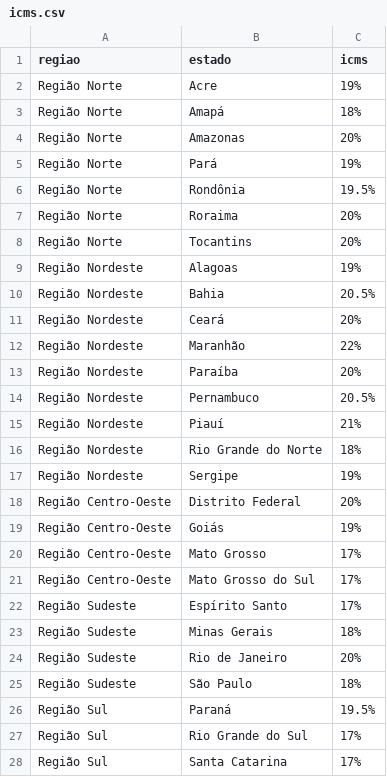
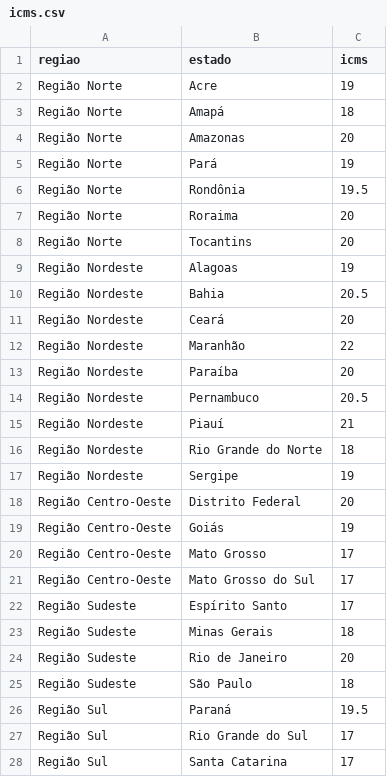
Before and after one commit to nextlw/cmex_poc, a CSV file: frontend/public/icms.csv, drawn as a sheet.

Commit message:
feat: implement OpenAI integration with FastAPI backend, add ICMS data handling, and enhance frontend components for improved user experience

```diff
--- a/frontend/public/icms.csv
+++ b/frontend/public/icms.csv
@@ -1,28 +1,28 @@
 regiao,estado,icms
-Região Norte,Acre,19%
-Região Norte,Amapá,18%
-Região Norte,Amazonas,20%
-Região Norte,Pará,19%
-Região Norte,Rondônia,19.5%
-Região Norte,Roraima,20%
-Região Norte,Tocantins,20%
-Região Nordeste,Alagoas,19%
-Região Nordeste,Bahia,20.5%
-Região Nordeste,Ceará,20%
-Região Nordeste,Maranhão,22%
-Região Nordeste,Paraíba,20%
-Região Nordeste,Pernambuco,20.5%
-Região Nordeste,Piauí,21%
-Região Nordeste,Rio Grande do Norte,18%
-Região Nordeste,Sergipe,19%
-Região Centro-Oeste,Distrito Federal,20%
-Região Centro-Oeste,Goiás,19%
-Região Centro-Oeste,Mato Grosso,17%
-Região Centro-Oeste,Mato Grosso do Sul,17%
-Região Sudeste,Espírito Santo,17%
-Região Sudeste,Minas Gerais,18%
-Região Sudeste,Rio de Janeiro,20%
-Região Sudeste,São Paulo,18%
-Região Sul,Paraná,19.5%
-Região Sul,Rio Grande do Sul,17%
-Região Sul,Santa Catarina,17%
+Região Norte,Acre,19
+Região Norte,Amapá,18
+Região Norte,Amazonas,20
+Região Norte,Pará,19
+Região Norte,Rondônia,19.5
+Região Norte,Roraima,20
+Região Norte,Tocantins,20
+Região Nordeste,Alagoas,19
+Região Nordeste,Bahia,20.5
+Região Nordeste,Ceará,20
+Região Nordeste,Maranhão,22
+Região Nordeste,Paraíba,20
+Região Nordeste,Pernambuco,20.5
+Região Nordeste,Piauí,21
+Região Nordeste,Rio Grande do Norte,18
+Região Nordeste,Sergipe,19
+Região Centro-Oeste,Distrito Federal,20
+Região Centro-Oeste,Goiás,19
+Região Centro-Oeste,Mato Grosso,17
+Região Centro-Oeste,Mato Grosso do Sul,17
+Região Sudeste,Espírito Santo,17
+Região Sudeste,Minas Gerais,18
+Região Sudeste,Rio de Janeiro,20
+Região Sudeste,São Paulo,18
+Região Sul,Paraná,19.5
+Região Sul,Rio Grande do Sul,17
+Região Sul,Santa Catarina,17
```
Also changed, not shown: 10 other files.
